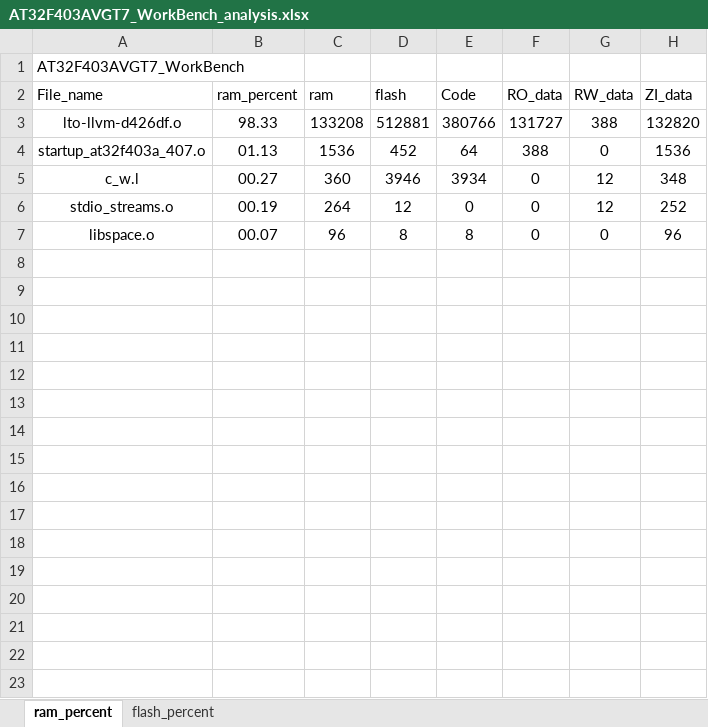
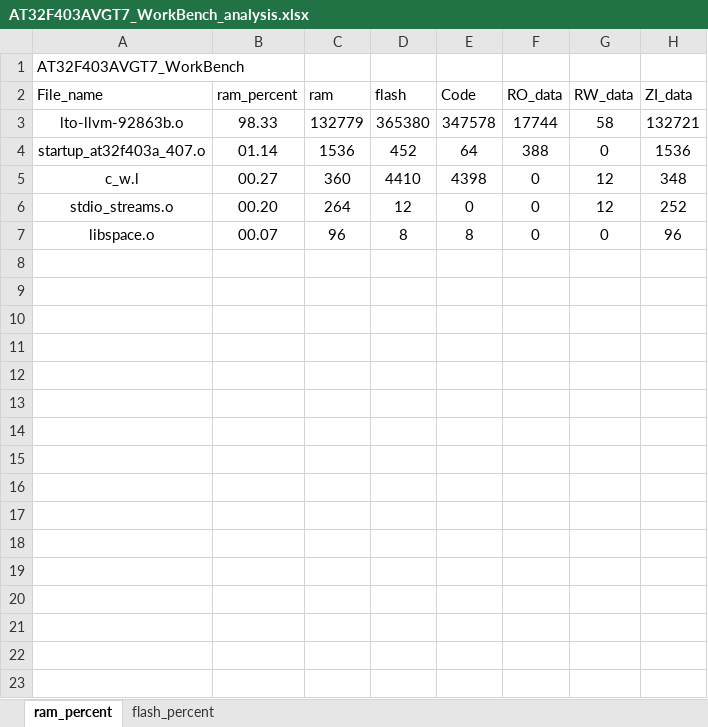
Before and after one commit to huang-weizhi/ui_study, an Excel workbook: AT32 FOR LVGL/app/project/MDK_V5/AT32F403AVGT7_WorkBench_analysis.xlsx, sheet ram_percent, drawn as a sheet; only a part is shown; the shorter side is filled out with more unchanged rows; values as stored, in another font and other column widths than the file's, no borders; charts and pictures and table styles not drawn; removed rows and columns are numbered as before the commit, all else as after; the diff names each change by its address in the sheet, - before the commit and + after, or states it on an @@ line.

```diff
--- a/AT32 FOR LVGL/app/project/MDK_V5/AT32F403AVGT7_WorkBench_analysis.xlsx (sheet ram_percent)
+++ b/AT32 FOR LVGL/app/project/MDK_V5/AT32F403AVGT7_WorkBench_analysis.xlsx (sheet ram_percent)
-row 3: lto-llvm-d426df.o | 98.33 | 133208 | 512881 | 380766 | 131727 | 388 | 132820
+row 3: lto-llvm-92863b.o | 98.33 | 132779 | 365380 | 347578 | 17744 | 58 | 132721
-B4 (ram_percent): 01.13
+B4 (ram_percent): 01.14
-D5 (flash): 3946
+D5 (flash): 4410
-E5 (Code): 3934
+E5 (Code): 4398
-B6 (ram_percent): 00.19
+B6 (ram_percent): 00.20
+row 8: (empty)
+row 9: (empty)
+row 10: (empty)
+row 11: (empty)
+row 12: (empty)
+row 13: (empty)
+row 14: (empty)
+row 15: (empty)
+row 16: (empty)
```
Also changed, not shown: sheet flash_percent, charts or pictures, 21 other files.
